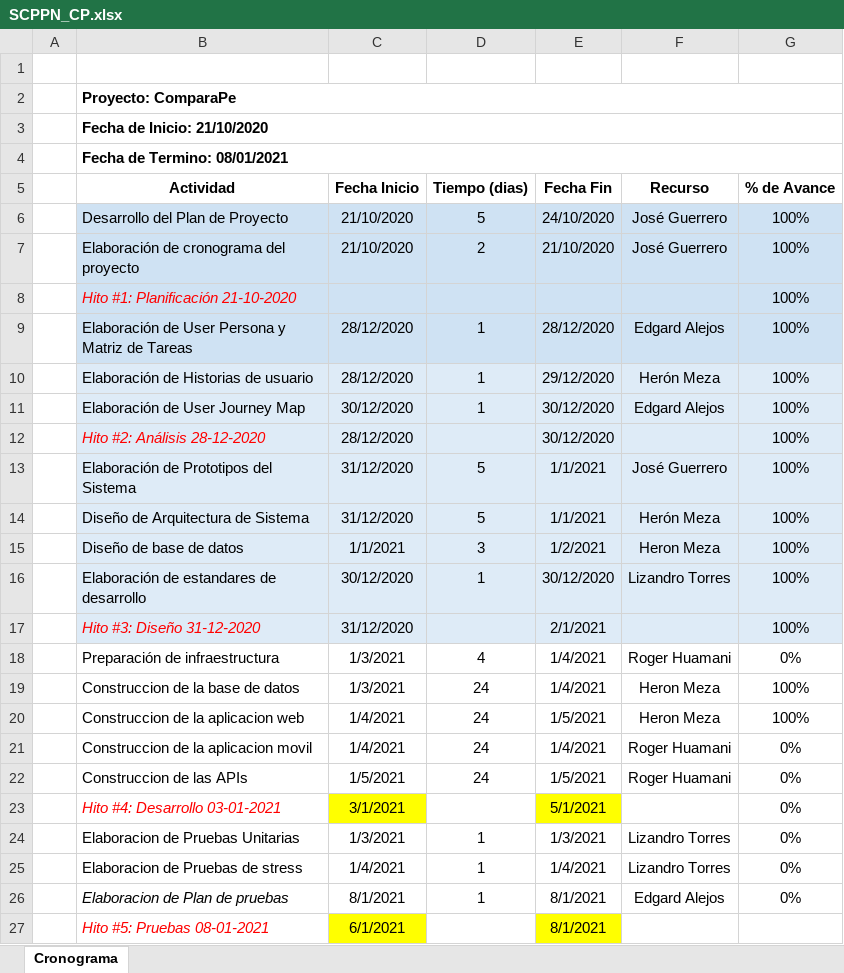
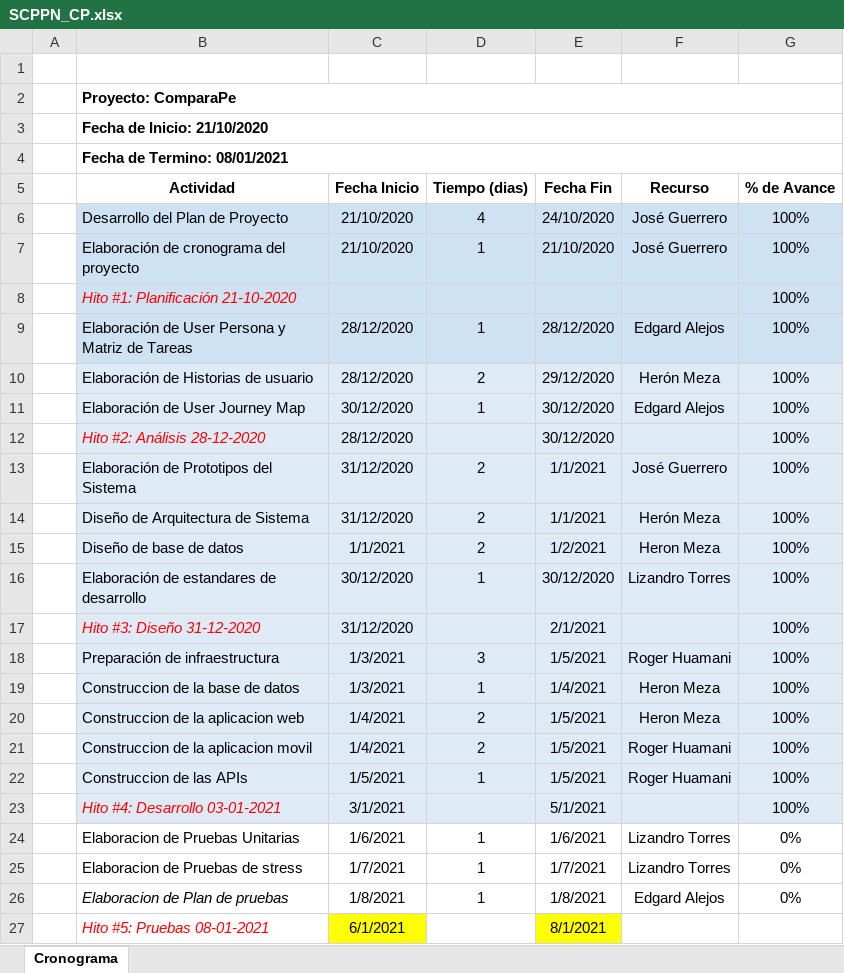
Before and after one commit to rhuamanile/BusinessConsulting, an Excel workbook: Desarrollo/comparape/SCPPN_CP.xlsx, sheet Cronograma, drawn as a sheet; values as stored, in another font and other column widths than the file's, no borders; the diff names each change by its address in the sheet, - before the commit and + after, or states it on an @@ line.

Commit message:
Actualización del cronograma 05/01/2021

```diff
--- a/Desarrollo/comparape/SCPPN_CP.xlsx (sheet Cronograma)
+++ b/Desarrollo/comparape/SCPPN_CP.xlsx (sheet Cronograma)
-D6 (Tiempo (dias)): 5
+D6 (Tiempo (dias)): 4
-D7 (Tiempo (dias)): 2
+D7 (Tiempo (dias)): 1
-D10 (Tiempo (dias)): 1
+D10 (Tiempo (dias)): 2
-D13:D14 (Tiempo (dias)): 5
+D13:D14 (Tiempo (dias)): 2
-D15 (Tiempo (dias)): 3
+D15 (Tiempo (dias)): 2
-B18:G22 fill: none
+B18:G22 fill: #DEEBF7
-D18 (Tiempo (dias)): 4
+D18 (Tiempo (dias)): 3
-E18 (Fecha Fin): 1/4/2021
+E18 (Fecha Fin): 1/5/2021
-G18 (% de Avance): 0%
+G18 (% de Avance): 100%
-D19 (Tiempo (dias)): 24
+D19 (Tiempo (dias)): 1
-D20:D21 (Tiempo (dias)): 24
+D20:D21 (Tiempo (dias)): 2
-E21 (Fecha Fin): 1/4/2021
+E21 (Fecha Fin): 1/5/2021
-G21:G23 (% de Avance): 0%
+G21:G23 (% de Avance): 100%
-D22 (Tiempo (dias)): 24
+D22 (Tiempo (dias)): 1
-B23 fill: none
+B23 fill: #DEEBF7
-C23 fill: #FFFF00
+C23 fill: #DEEBF7
-D23 fill: none
+D23 fill: #DEEBF7
-E23 fill: #FFFF00
+E23 fill: #DEEBF7
-F23:G23 fill: none
+F23:G23 fill: #DEEBF7
-C24 (Fecha Inicio): 1/3/2021
+C24 (Fecha Inicio): 1/6/2021
-E24 (Fecha Fin): 1/3/2021
+E24 (Fecha Fin): 1/6/2021
-C25 (Fecha Inicio): 1/4/2021
+C25 (Fecha Inicio): 1/7/2021
-E25 (Fecha Fin): 1/4/2021
+E25 (Fecha Fin): 1/7/2021
-C26 (Fecha Inicio): 8/1/2021
+C26 (Fecha Inicio): 1/8/2021
-E26 (Fecha Fin): 8/1/2021
+E26 (Fecha Fin): 1/8/2021
```
